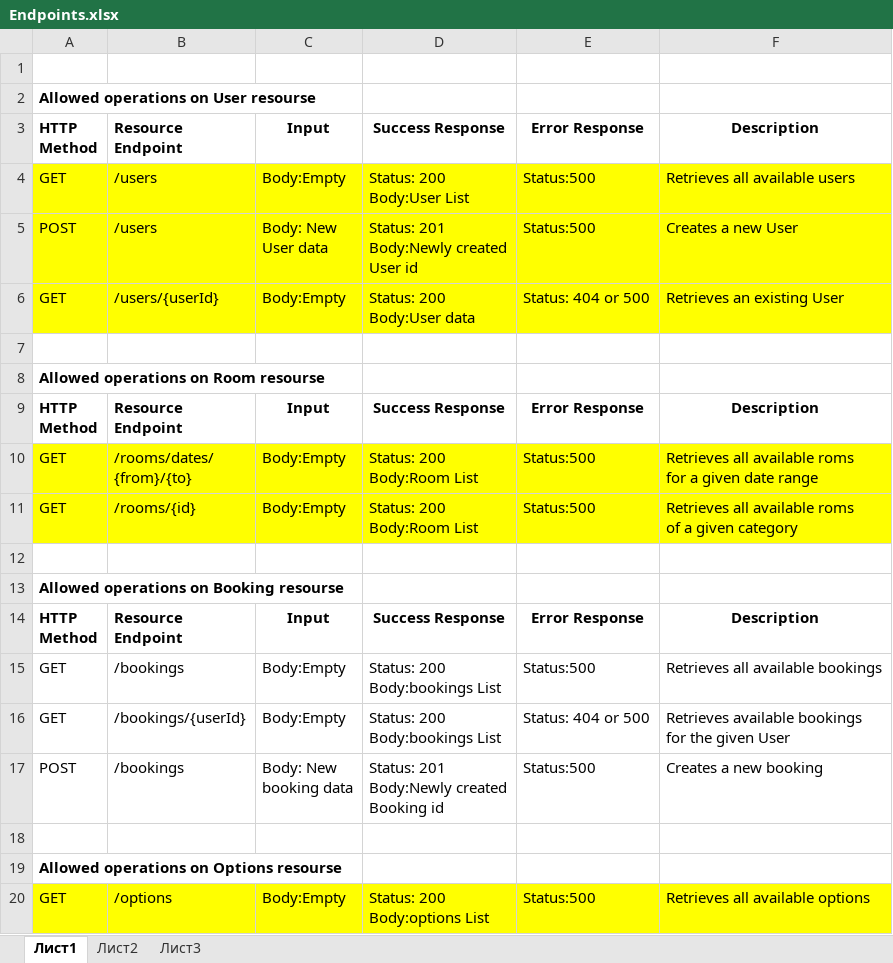
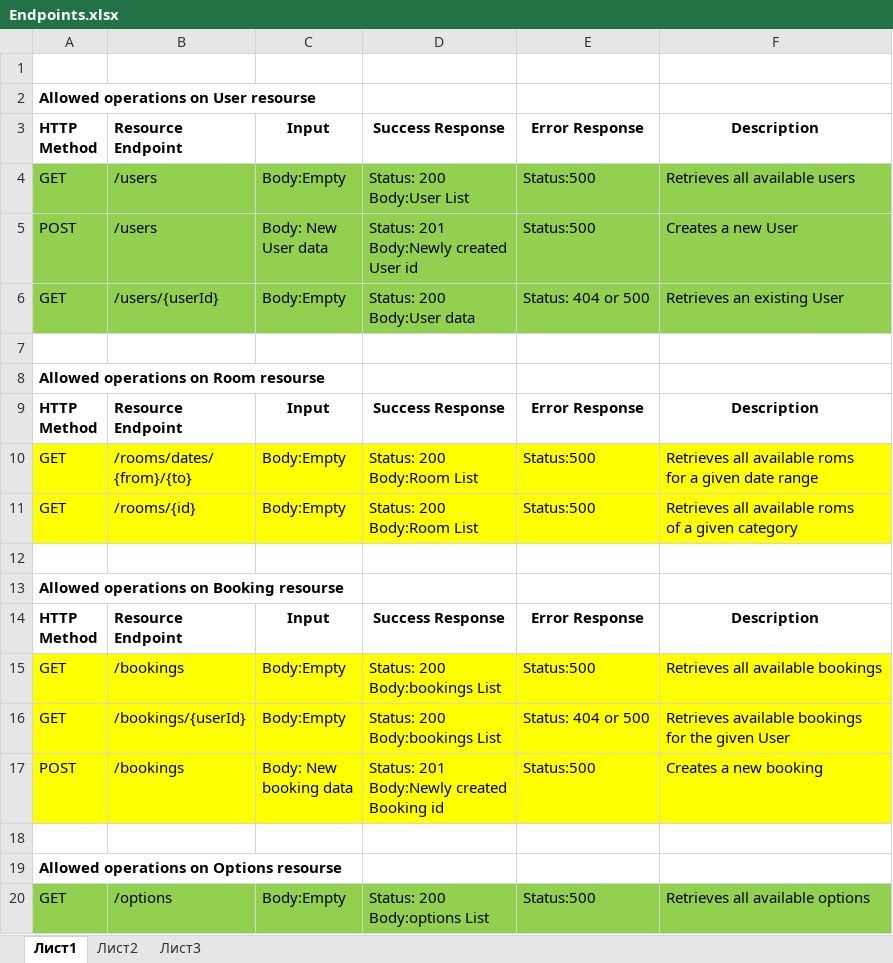
Before and after one commit to Aljuly/hotel-booking, an Excel workbook: Endpoints.xlsx, sheet Лист1, drawn as a sheet; values as stored, in another font and other column widths than the file's, no borders; the diff names each change by its address in the sheet, - before the commit and + after, or states it on an @@ line.

```diff
--- a/Endpoints.xlsx (sheet Лист1)
+++ b/Endpoints.xlsx (sheet Лист1)
-A4:F6 fill: #FFFF00
+A4:F6 fill: #92D050
-A15:F17 fill: none
+A15:F17 fill: #FFFF00
-A20:F20 fill: #FFFF00
+A20:F20 fill: #92D050
```
Also changed, not shown: 12 other files.
